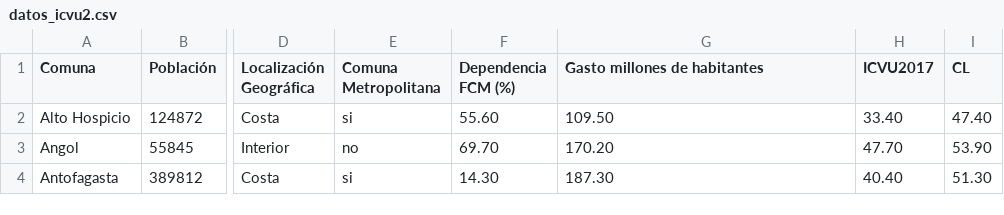
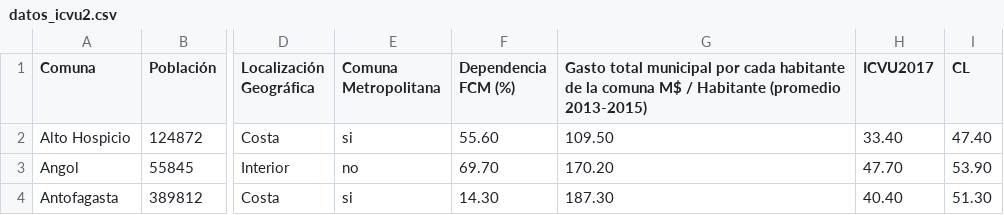
Before and after one commit to Pnlpz/ICVU_UC, a CSV file: pagina-maqueta/datos_icvu2.csv, drawn as a sheet; only a part is shown, gaps mark what is left out; the diff names each change by its address in the sheet, - before the commit and + after, or states it on an @@ line.

Commit message:
Revert "radar chart y modal icvu"
This reverts commit 51802e2e1e5ed2672fc44e4a6514cd1f0e490dca.

```diff
--- a/pagina-maqueta/datos_icvu2.csv
+++ b/pagina-maqueta/datos_icvu2.csv
-G1: Gasto millones de habitantes
+G1: Gasto total municipal por cada habitante de la comuna M$ / Habitante (promedio 2013-2015)
```
Also changed, not shown: 13 other files.
